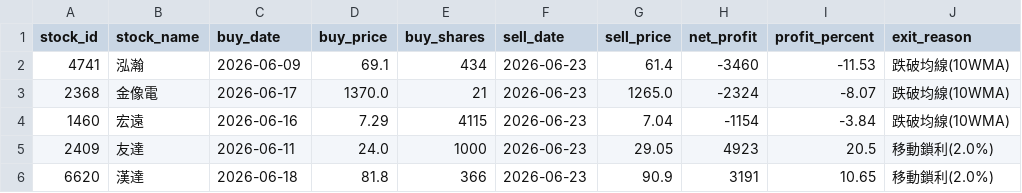
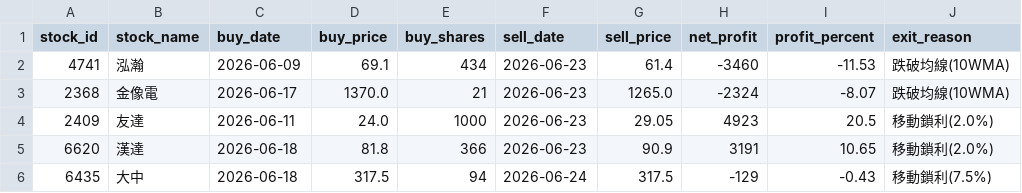
Before and after one commit to chunyulaie/my-dolphin-radar, a CSV file: dolphin_history_ledger.csv, drawn as a sheet.

```diff
--- a/dolphin_history_ledger.csv
+++ b/dolphin_history_ledger.csv
@@ -3,4 +3,4 @@
 2368,金像電,2026-06-17,1370.0,21,2026-06-23,1265.0,-2324,-8.07,跌破均線(10WMA)
-1460,宏遠,2026-06-16,7.29,4115,2026-06-23,7.04,-1154,-3.84,跌破均線(10WMA)
 2409,友達,2026-06-11,24.0,1000,2026-06-23,29.05,4923,20.5,移動鎖利(2.0%)
 6620,漢達,2026-06-18,81.8,366,2026-06-23,90.9,3191,10.65,移動鎖利(2.0%)
+6435,大中,2026-06-18,317.5,94,2026-06-24,317.5,-129,-0.43,移動鎖利(7.5%)
```
Also changed, not shown: dolphin_optimizer_details.csv, dolphin_portfolio.csv, 3 other files.
